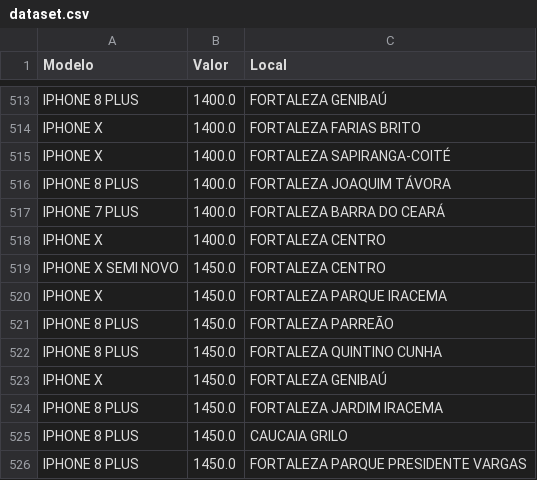
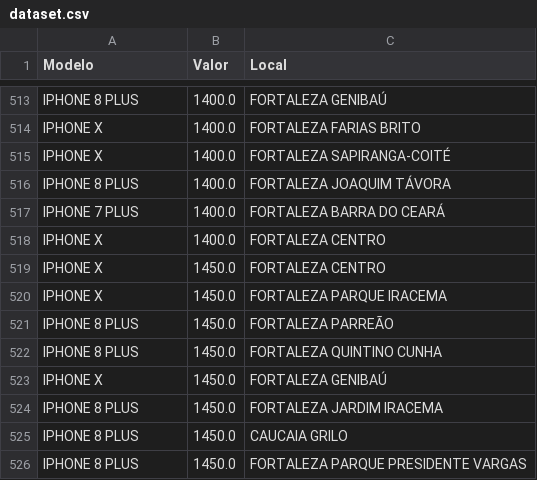
Before and after one commit to jvmoura/Introducao-Ciencia-de-Dados, a CSV file: dataset.csv, drawn as a sheet; only a part is shown, gaps mark what is left out.

Commit message:
Update dataset.csv

```diff
--- a/dataset.csv
+++ b/dataset.csv
@@ -518,3 +518,3 @@ IPHONE 7 PLUS,1400.0,FORTALEZA BARRA DO CEARÁ
 IPHONE X,1400.0,FORTALEZA CENTRO
-IPHONE X SEMI NOVO ,1450.0,FORTALEZA CENTRO
+IPHONE X,1450.0,FORTALEZA CENTRO
 IPHONE X,1450.0,FORTALEZA PARQUE IRACEMA
```
